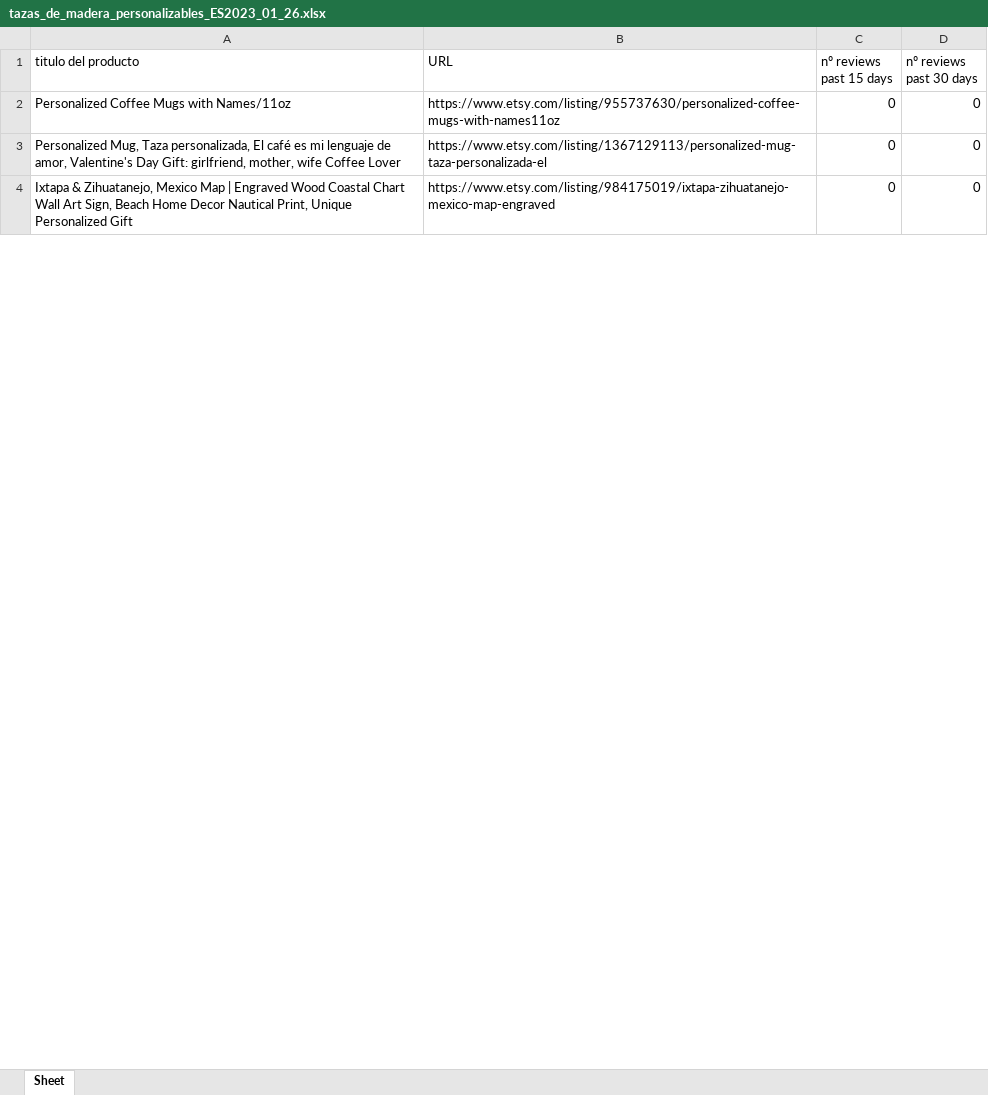
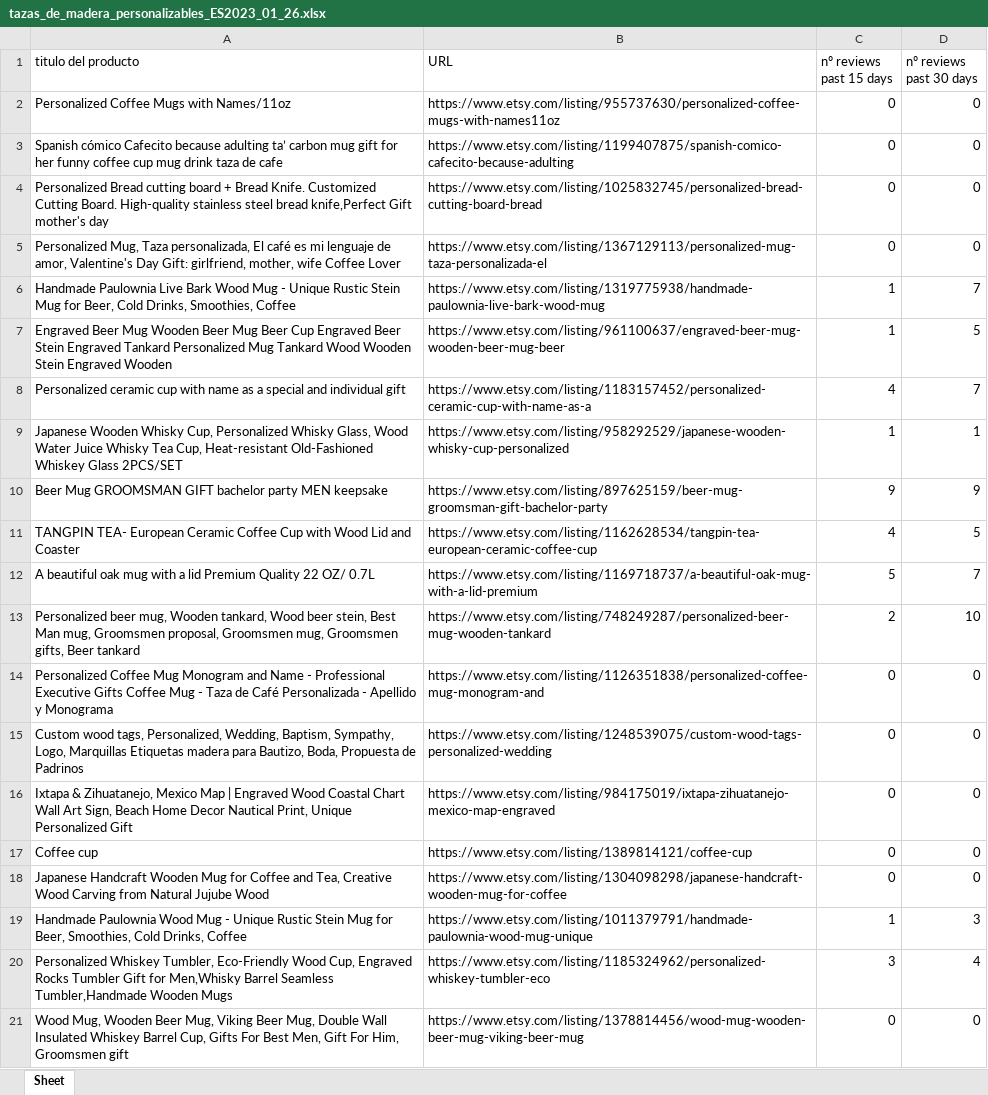
Before and after one commit to patxenko/etsybot, an Excel workbook: tazas_de_madera_personalizables_ES2023_01_26.xlsx, sheet Sheet, drawn as a sheet; only a part is shown; values as stored, in another font and other column widths than the file's, no borders; the diff covers the shown part only; the diff names each change by its address in the sheet, - before the commit and + after, or states it on an @@ line.

```diff
--- a/tazas_de_madera_personalizables_ES2023_01_26.xlsx (sheet Sheet)
+++ b/tazas_de_madera_personalizables_ES2023_01_26.xlsx (sheet Sheet)
+row 3: Spanish cómico Cafecito because adulting ta’ carbon mug gift for her funny coffee cup mug drink taza de cafe | https://www.etsy.com/listing/1199407875/spanish-comico-cafecito-because-adulting | 0 | 0
+row 4: Personalized Bread cutting board + Bread Knife. Customized Cutting Board. High-quality stainless steel bread knife,Perfect Gift mother's day | https://www.etsy.com/listing/1025832745/personalized-bread-cutting-board-bread | 0 | 0
+row 6: Handmade Paulownia Live Bark Wood Mug - Unique Rustic Stein Mug for Beer, Cold Drinks, Smoothies, Coffee | https://www.etsy.com/listing/1319775938/handmade-paulownia-live-bark-wood-mug | 1 | 7
+row 7: Engraved Beer Mug Wooden Beer Mug Beer Cup Engraved Beer Stein Engraved Tankard Personalized Mug Tankard Wood Wooden Stein Engraved Wooden | https://www.etsy.com/listing/961100637/engraved-beer-mug-wooden-beer-mug-beer | 1 | 5
+row 8: Personalized ceramic cup with name as a special and individual gift | https://www.etsy.com/listing/1183157452/personalized-ceramic-cup-with-name-as-a | 4 | 7
+row 9: Japanese Wooden Whisky Cup, Personalized Whisky Glass, Wood Water Juice Whisky Tea Cup, Heat-resistant Old-Fashioned Whiskey Glass 2PCS/SET | https://www.etsy.com/listing/958292529/japanese-wooden-whisky-cup-personalized | 1 | 1
+row 10: Beer Mug GROOMSMAN GIFT bachelor party MEN keepsake | https://www.etsy.com/listing/897625159/beer-mug-groomsman-gift-bachelor-party | 9 | 9
+row 11: TANGPIN TEA- European Ceramic Coffee Cup with Wood Lid and Coaster | https://www.etsy.com/listing/1162628534/tangpin-tea-european-ceramic-coffee-cup | 4 | 5
+row 12: A beautiful oak mug with a lid Premium Quality 22 OZ/ 0.7L | https://www.etsy.com/listing/1169718737/a-beautiful-oak-mug-with-a-lid-premium | 5 | 7
+row 13: Personalized beer mug, Wooden tankard, Wood beer stein, Best Man mug, Groomsmen proposal, Groomsmen mug, Groomsmen gifts, Beer tankard | https://www.etsy.com/listing/748249287/personalized-beer-mug-wooden-tankard | 2 | 10
+row 14: Personalized Coffee Mug Monogram and Name - Professional Executive Gifts Coffee Mug - Taza de Café Personalizada - Apellido y Monograma | https://www.etsy.com/listing/1126351838/personalized-coffee-mug-monogram-and | 0 | 0
+row 15: Custom wood tags, Personalized, Wedding, Baptism, Sympathy, Logo, Marquillas Etiquetas madera para Bautizo, Boda, Propuesta de Padrinos | https://www.etsy.com/listing/1248539075/custom-wood-tags-personalized-wedding | 0 | 0
+row 17: Coffee cup | https://www.etsy.com/listing/1389814121/coffee-cup | 0 | 0
+row 18: Japanese Handcraft Wooden Mug for Coffee and Tea, Creative Wood Carving from Natural Jujube Wood | https://www.etsy.com/listing/1304098298/japanese-handcraft-wooden-mug-for-coffee | 0 | 0
+row 19: Handmade Paulownia Wood Mug - Unique Rustic Stein Mug for Beer, Smoothies, Cold Drinks, Coffee | https://www.etsy.com/listing/1011379791/handmade-paulownia-wood-mug-unique | 1 | 3
+row 20: Personalized Whiskey Tumbler, Eco-Friendly Wood Cup, Engraved Rocks Tumbler Gift for Men,Whisky Barrel Seamless Tumbler,Handmade Wooden Mugs | https://www.etsy.com/listing/1185324962/personalized-whiskey-tumbler-eco | 3 | 4
+row 21: Wood Mug, Wooden Beer Mug, Viking Beer Mug, Double Wall Insulated Whiskey Barrel Cup, Gifts For Best Men, Gift For Him, Groomsmen gift | https://www.etsy.com/listing/1378814456/wood-mug-wooden-beer-mug-viking-beer-mug | 0 | 0
```
Also changed, not shown: 33 added rows, 2 removed rows, 2 moved rows and 8 edited cells elsewhere in this sheet, 1 other file.
